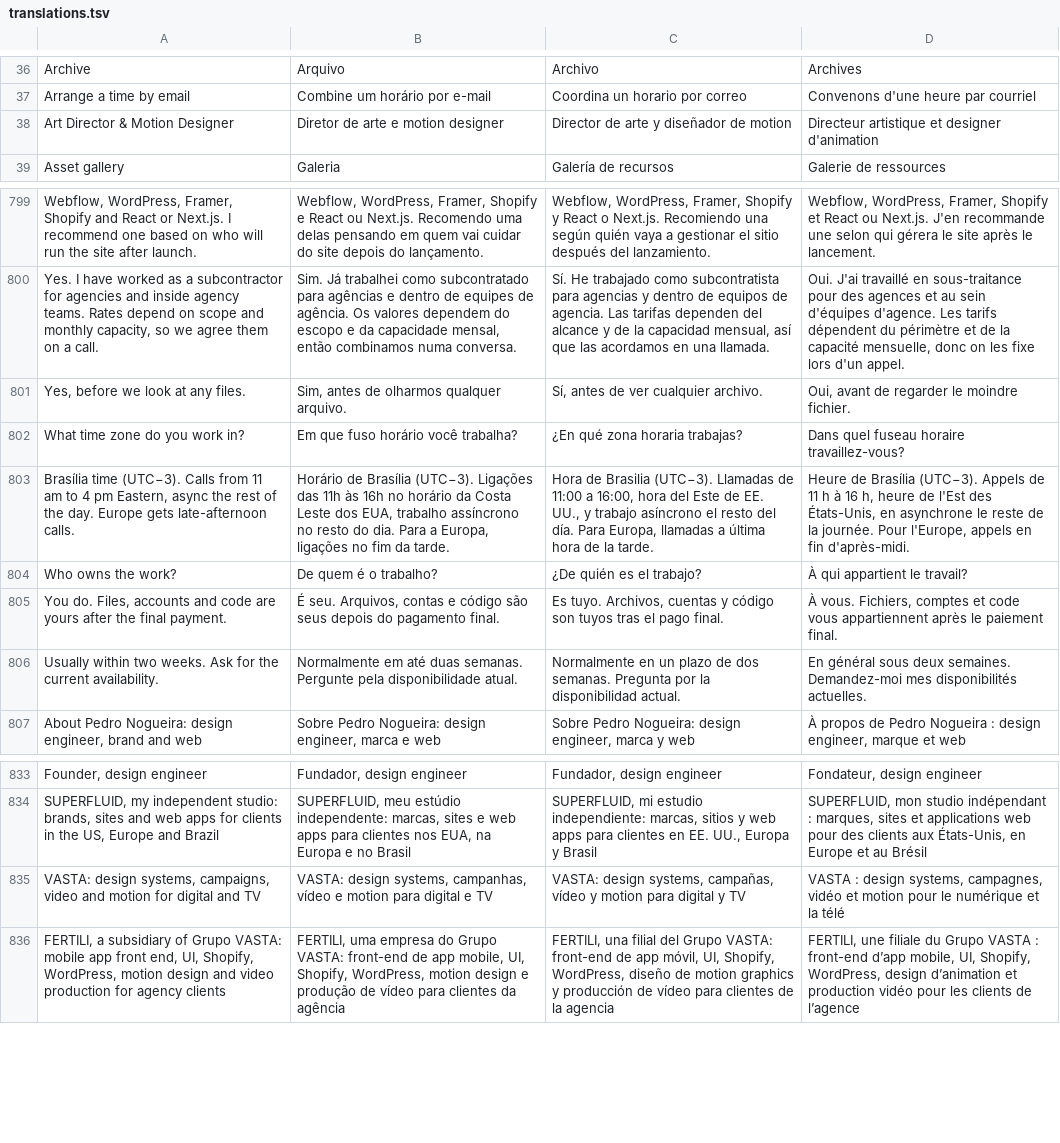
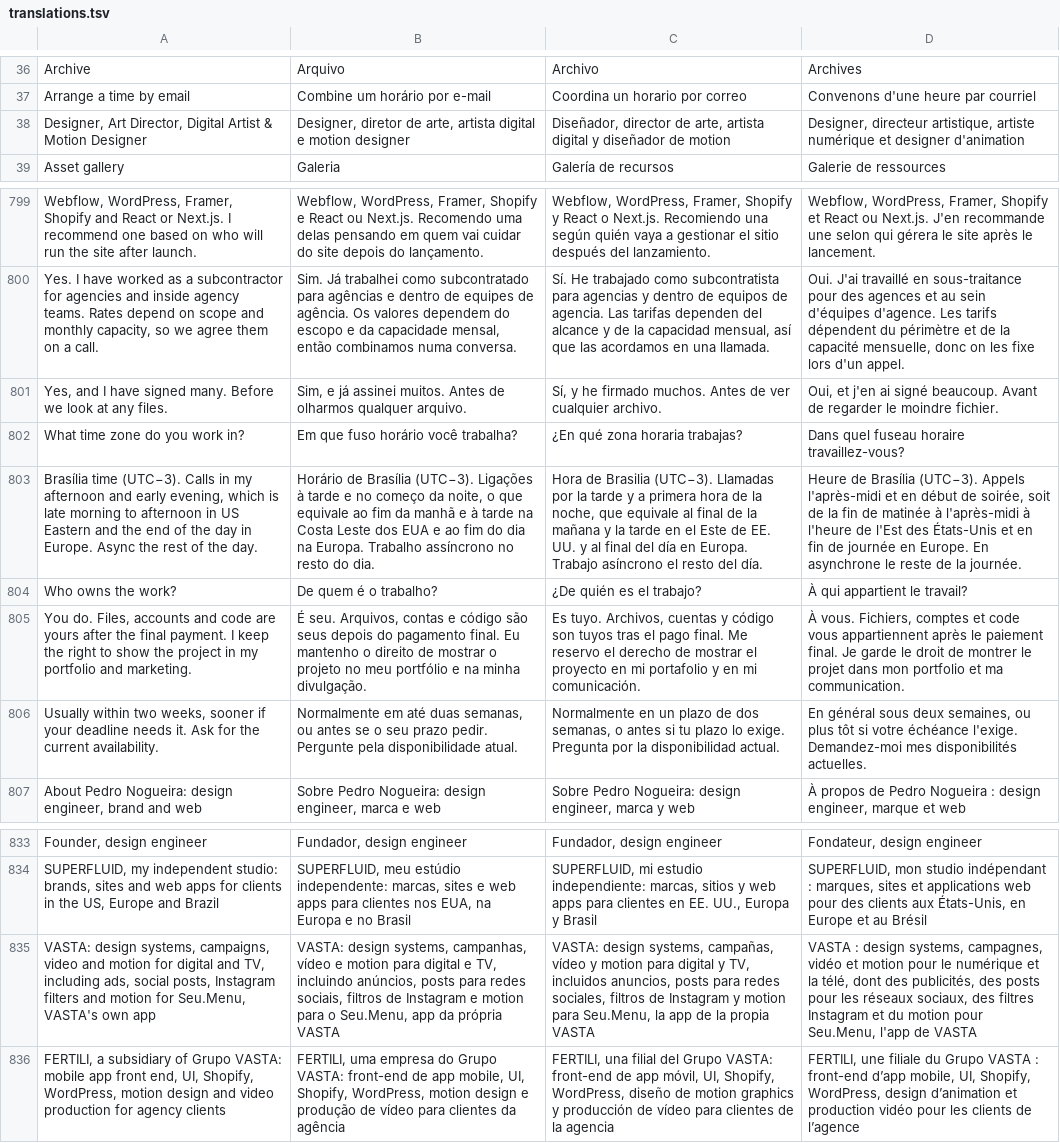
Before and after one commit to pedronogueiranunes/pedronogueiranunes.github.io, a TSV file: src/i18n/translations.tsv, drawn as a sheet; only a part is shown, gaps mark what is left out; removed rows and columns are numbered as before the commit, all else as after; the diff names each change by its address in the sheet, - before the commit and + after, or states it on an @@ line.

```diff
--- a/src/i18n/translations.tsv
+++ b/src/i18n/translations.tsv
-row 38: Art Director & Motion Designer | Diretor de arte e motion designer | Director de arte y diseñador de motion | Directeur artistique et designer d'animation
+row 38: Designer, Art Director, Digital Artist & Motion Designer | Designer, diretor de arte, artista digital e motion designer | Diseñador, director de arte, artista digital y diseñador de motion | Designer, directeur artistique, artiste numérique et designer d'animation
-row 801: Yes, before we look at any files. | Sim, antes de olharmos qualquer arquivo. | Sí, antes de ver cualquier archivo. | Oui, avant de regarder le moindre fichier.
+row 801: Yes, and I have signed many. Before we look at any files. | Sim, e já assinei muitos. Antes de olharmos qualquer arquivo. | Sí, y he firmado muchos. Antes de ver cualquier archivo. | Oui, et j'en ai signé beaucoup. Avant de regarder le moindre fichier.
-row 803: Brasília time (UTC−3). Calls from 11 am to 4 pm Eastern, async the rest of the day. Europe gets late-afternoon calls. | Horário de Brasília (UTC−3). Ligações das 11h às 16h no horário da Costa Leste dos EUA, trabalho assíncrono no resto do dia. Para a Europa, ligações no fim da tarde. | Hora de Brasilia (UTC−3). Llamadas de 11:00 a 16:00, hora del Este de EE. UU., y trabajo asíncrono el resto del día. Para Europa, llamadas a última hora de la tarde. | Heure de Brasília (UTC−3). Appels de 11 h à 16 h, heure de l'Est des États-Unis, en asynchrone le reste de la journée. Pour l'Europe, appels en fin d'après-midi.
+row 803: Brasília time (UTC−3). Calls in my afternoon and early evening, which is late morning to afternoon in US Eastern and the end of the day in Europe. Async the rest of the day. | Horário de Brasília (UTC−3). Ligações à tarde e no começo da noite, o que equivale ao fim da manhã e à tarde na Costa Leste dos EUA e ao fim do dia na Europa. Trabalho assíncrono no resto do dia. | Hora de Brasilia (UTC−3). Llamadas por la tarde y a primera hora de la noche, que equivale al final de la mañana y la tarde en el Este de EE. UU. y al final del día en Europa. Trabajo asíncrono el resto del día. | Heure de Brasília (UTC−3). Appels l'après-midi et en début de soirée, soit de la fin de matinée à l'après-midi à l'heure de l'Est des États-Unis et en fin de journée en Europe. En asynchrone le reste de la journée.
-A805: …final payment.
+A805: …final payment. I keep the right to show the project in my portfolio and marketing.
-B805: …pagamento final.
+B805: …pagamento final. Eu mantenho o direito de mostrar o projeto no meu portfólio e na minha divulgação.
-C805: …pago final.
+C805: …pago final. Me reservo el derecho de mostrar el proyecto en mi portafolio y en mi comunicación.
-D805: …paiement final.
+D805: …paiement final. Je garde le droit de montrer le projet dans mon portfolio et ma communication.
-row 806: Usually within two weeks. Ask for the current availability. | Normalmente em até duas semanas. Pergunte pela disponibilidade atual. | Normalmente en un plazo de dos semanas. Pregunta por la disponibilidad actual. | En général sous deux semaines. Demandez-moi mes disponibilités actuelles.
+row 806: Usually within two weeks, sooner if your deadline needs it. Ask for the current availability. | Normalmente em até duas semanas, ou antes se o seu prazo pedir. Pergunte pela disponibilidade atual. | Normalmente en un plazo de dos semanas, o antes si tu plazo lo exige. Pregunta por la disponibilidad actual. | En général sous deux semaines, ou plus tôt si votre échéance l'exige. Demandez-moi mes disponibilités actuelles.
-A835: …digital and TV
+A835: …digital and TV, including ads, social posts, Instagram filters and motion for Seu.Menu, VASTA's own app
-B835: …digital e TV
+B835: …digital e TV, incluindo anúncios, posts para redes sociais, filtros de Instagram e motion para o Seu.Menu, app da própria VASTA
-C835: …digital y TV
+C835: …digital y TV, incluidos anuncios, posts para redes sociales, filtros de Instagram y motion para Seu.Menu, la app de la propia VASTA
-D835: …et la télé
+D835: …et la télé, dont des publicités, des posts pour les réseaux sociaux, des filtres Instagram et du motion pour Seu.Menu, l'app de VASTA
```
Also changed, not shown: 11 other files.
